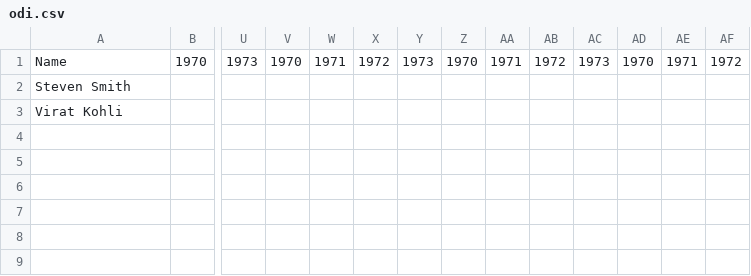
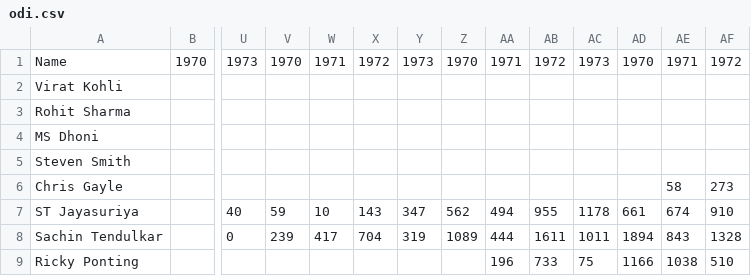
Before and after one commit to aryalprakash/cricinfoparser, a CSV file: odi.csv, drawn as a sheet; only a part is shown, gaps mark what is left out; rows hold the shown columns only; the diff names each change by its address in the sheet, - before the commit and + after, or states it on an @@ line.

```diff
--- a/odi.csv
+++ b/odi.csv
@@ row 3 moved to row 2: Virat Kohli @@
+row 3: Rohit Sharma
+row 4: MS Dhoni
+row 6: Chris Gayle |  |  |  |  |  |  |  |  |  |  |  | 58 | 273
+row 7: ST Jayasuriya |  | 40 | 59 | 10 | 143 | 347 | 562 | 494 | 955 | 1178 | 661 | 674 | 910
+row 8: Sachin Tendulkar |  | 0 | 239 | 417 | 704 | 319 | 1089 | 444 | 1611 | 1011 | 1894 | 843 | 1328
+row 9: Ricky Ponting |  |  |  |  |  |  |  | 196 | 733 | 75 | 1166 | 1038 | 510
```
Also changed, not shown: 1 other file.
